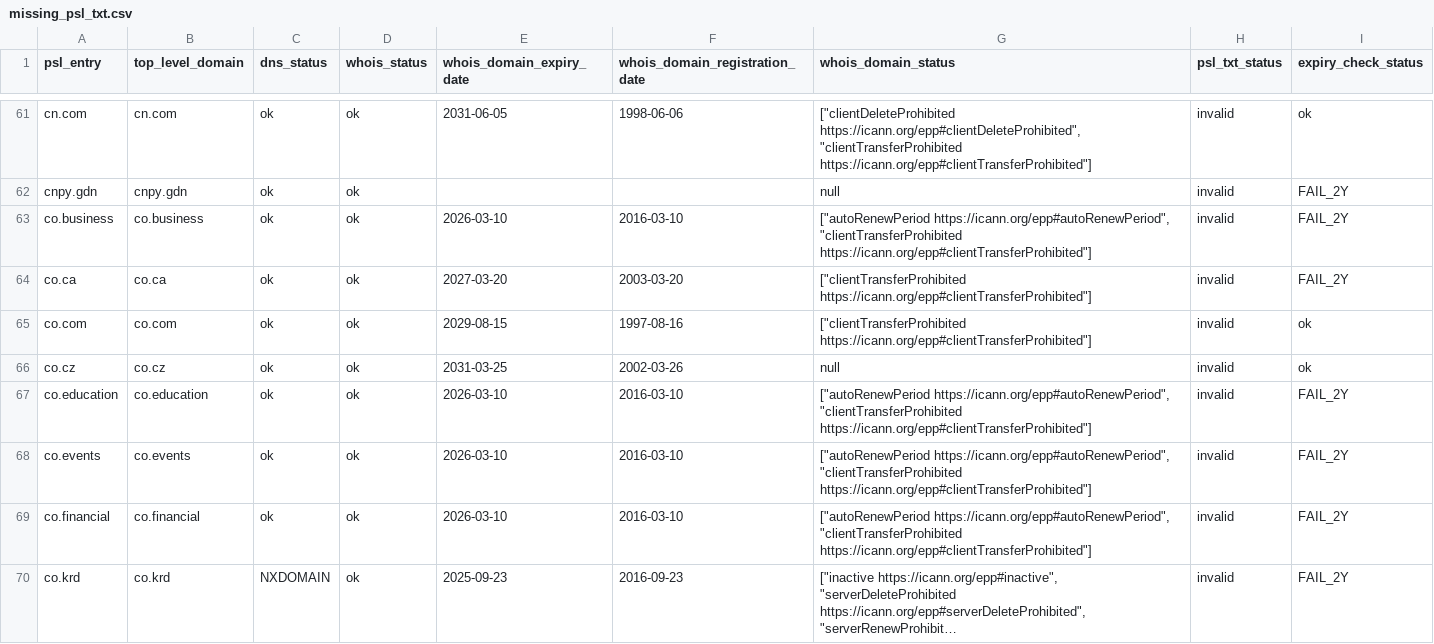
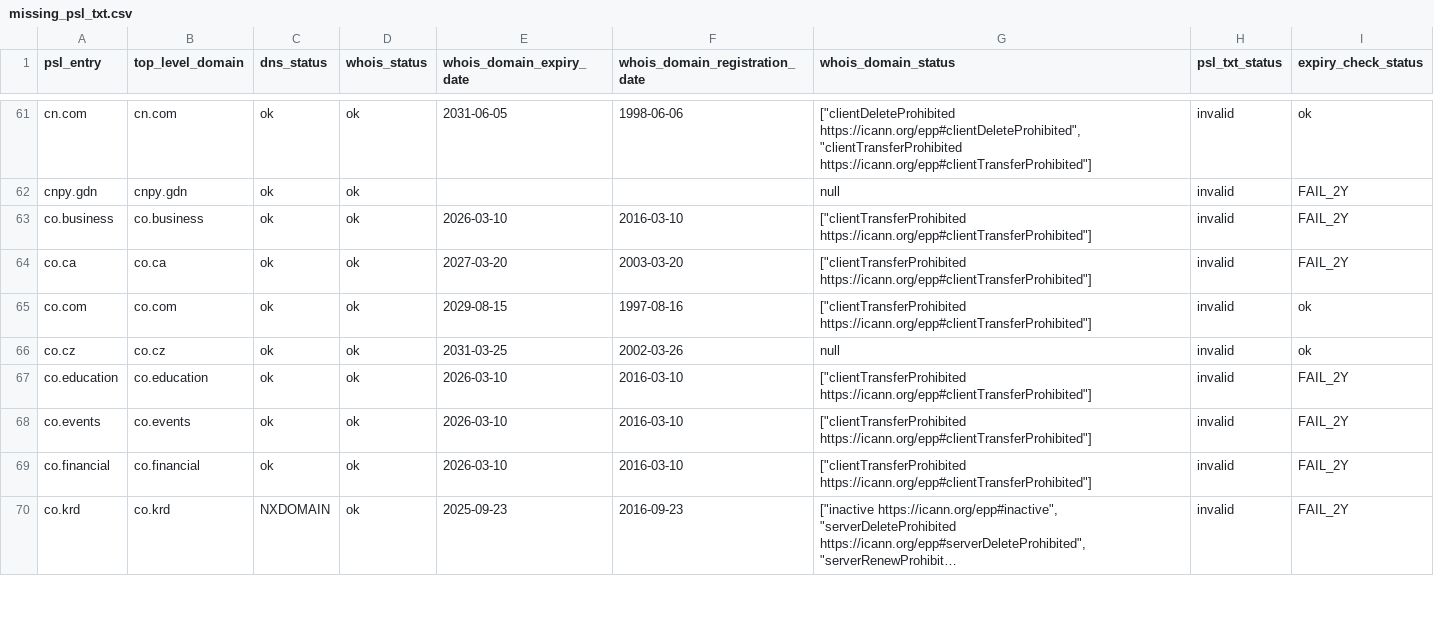
Before and after one commit to groundcat/PSL-private-domains-checker, a CSV file: data/missing_psl_txt.csv, drawn as a sheet; only a part is shown, gaps mark what is left out; long unchanged cells end in …; the diff covers the shown part only; the diff names each change by its address in the sheet, - before the commit and + after, or states it on an @@ line.

```diff
--- a/data/missing_psl_txt.csv
+++ b/data/missing_psl_txt.csv
-G63 (whois_domain_status): ["autoRenewPeriod https://icann.org/epp#autoRenewPeriod", "clientTransferProhibited https://icann.org/epp#clientTransferProhibited"]
+G63 (whois_domain_status): ["clientTransferProhibited https://icann.org/epp#clientTransferProhibited"]
-G67:G69 (whois_domain_status): ["autoRenewPeriod https://icann.org/epp#autoRenewPeriod", "clientTransferProhibited https://icann.org/epp#clientTransferProhibited"]
+G67:G69 (whois_domain_status): ["clientTransferProhibited https://icann.org/epp#clientTransferProhibited"]
```
Also changed, not shown: 1 added row, 3 removed rows and 19 edited cells elsewhere in this file, data/all.csv, data/expiry_less_than_2yrs.csv, 2 other files.
